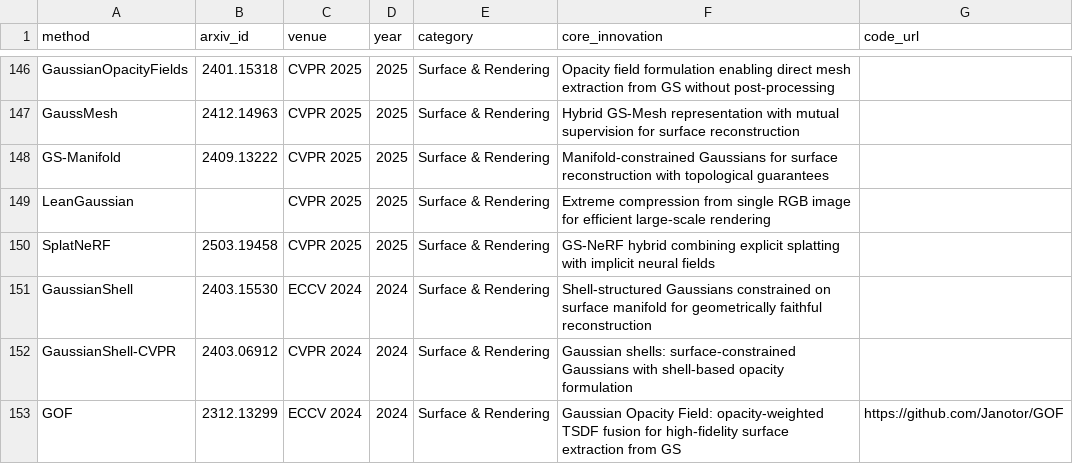
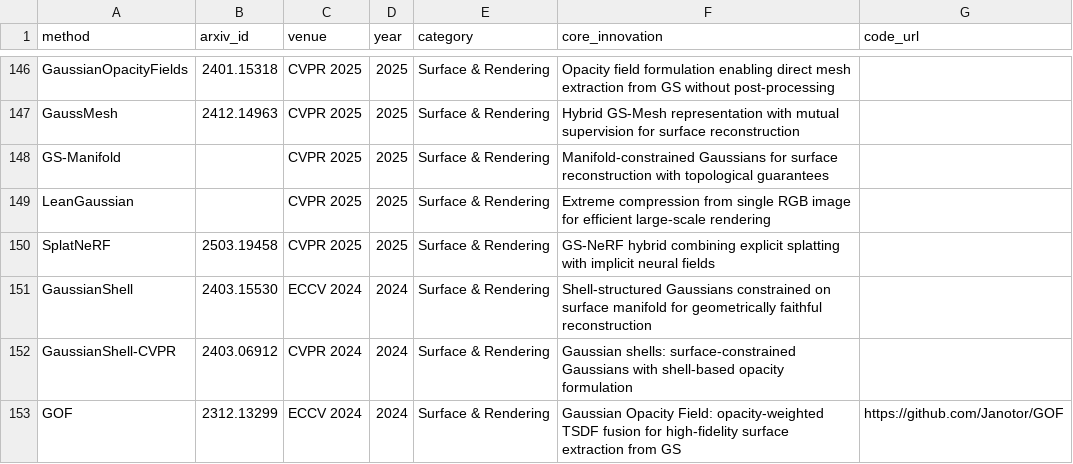
Before and after one commit to jaccen/Awesome-Gaussian-Skills, a CSV file: 3dgs-methods-overview.csv, drawn as a sheet; only a part is shown, gaps mark what is left out.

```diff
--- a/3dgs-methods-overview.csv
+++ b/3dgs-methods-overview.csv
@@ -147,3 +147,3 @@ GaussianOpacityFields,2401.15318,CVPR 2025,2025,Surface & Rendering,Opacity fiel
 GaussMesh,2412.14963,CVPR 2025,2025,Surface & Rendering,Hybrid GS-Mesh representation with mutual supervision for surface reconstruction,
-GS-Manifold,2409.13222,CVPR 2025,2025,Surface & Rendering,Manifold-constrained Gaussians for surface reconstruction with topological guarantees,
+GS-Manifold,,CVPR 2025,2025,Surface & Rendering,Manifold-constrained Gaussians for surface reconstruction with topological guarantees,
 LeanGaussian,,CVPR 2025,2025,Surface & Rendering,Extreme compression from single RGB image for efficient large-scale rendering,
```
Also changed, not shown: 5 other files.
